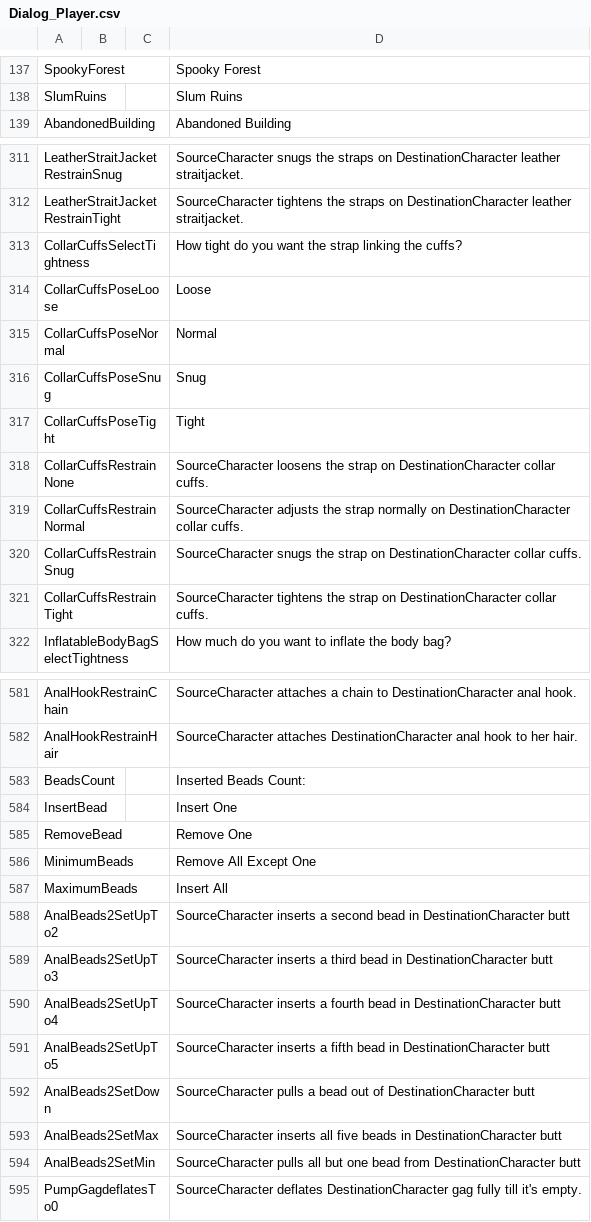
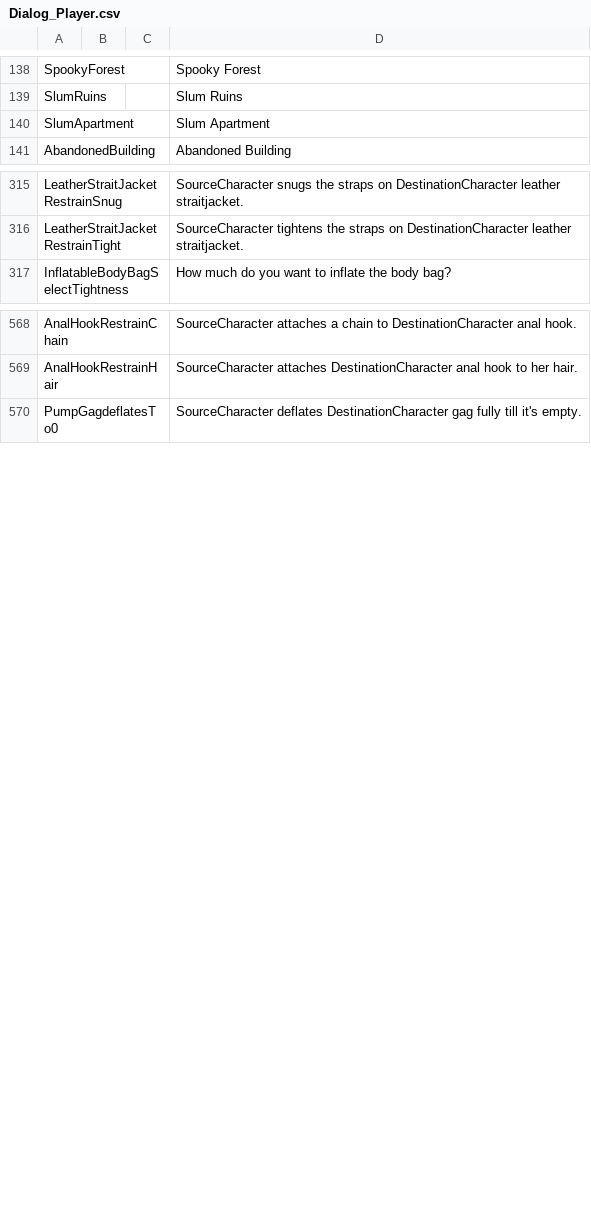
Before and after one commit to aldarris/Bondage-College, a CSV file: BondageClub/Screens/Character/Player/Dialog_Player.csv, drawn as a sheet; only a part is shown, gaps mark what is left out; removed rows and columns are numbered as before the commit, all else as after; the diff covers the shown part only; the diff names each change by its address in the sheet, - before the commit and + after, or states it on an @@ line.

```diff
--- a/BondageClub/Screens/Character/Player/Dialog_Player.csv
+++ b/BondageClub/Screens/Character/Player/Dialog_Player.csv
+row 140: SlumApartment |  |  | Slum Apartment
-row 313: CollarCuffsSelectTightness |  |  | How tight do you want the strap linking the cuffs?
-row 314: CollarCuffsPoseLoose |  |  | Loose
-row 315: CollarCuffsPoseNormal |  |  | Normal
-row 316: CollarCuffsPoseSnug |  |  | Snug
-row 317: CollarCuffsPoseTight |  |  | Tight
-row 318: CollarCuffsRestrainNone |  |  | SourceCharacter loosens the strap on DestinationCharacter collar cuffs.
-row 319: CollarCuffsRestrainNormal |  |  | SourceCharacter adjusts the strap normally on DestinationCharacter collar cuffs.
-row 320: CollarCuffsRestrainSnug |  |  | SourceCharacter snugs the strap on DestinationCharacter collar cuffs.
-row 321: CollarCuffsRestrainTight |  |  | SourceCharacter tightens the strap on DestinationCharacter collar cuffs.
-row 583: BeadsCount |  |  | Inserted Beads Count:
-row 584: InsertBead |  |  | Insert One
-row 585: RemoveBead |  |  | Remove One
-row 586: MinimumBeads |  |  | Remove All Except One
-row 587: MaximumBeads |  |  | Insert All
-row 588: AnalBeads2SetUpTo2 |  |  | SourceCharacter inserts a second bead in DestinationCharacter butt
-row 589: AnalBeads2SetUpTo3 |  |  | SourceCharacter inserts a third bead in DestinationCharacter butt
-row 590: AnalBeads2SetUpTo4 |  |  | SourceCharacter inserts a fourth bead in DestinationCharacter butt
-row 591: AnalBeads2SetUpTo5 |  |  | SourceCharacter inserts a fifth bead in DestinationCharacter butt
-row 592: AnalBeads2SetDown |  |  | SourceCharacter pulls a bead out of DestinationCharacter butt
-row 593: AnalBeads2SetMax |  |  | SourceCharacter inserts all five beads in DestinationCharacter butt
-row 594: AnalBeads2SetMin |  |  | SourceCharacter pulls all but one bead from DestinationCharacter butt
```
Also changed, not shown: 4 added rows, 9 removed rows and 2 edited cells elsewhere in this file, 7 other files.
